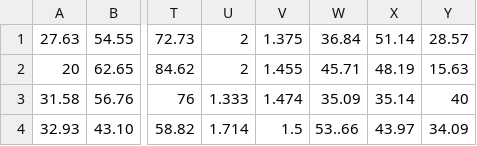
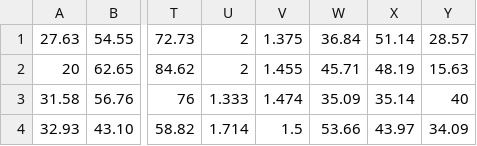
Before and after one commit to vrnvorona/data, a CSV file: 123.csv, drawn as a sheet; only a part is shown, gaps mark what is left out; the diff names each change by its address in the sheet, - before the commit and + after, or states it on an @@ line.

Commit message:
Update 123.csv

```diff
--- a/123.csv
+++ b/123.csv
-W4: 53..66
+W4: 53.66
```
